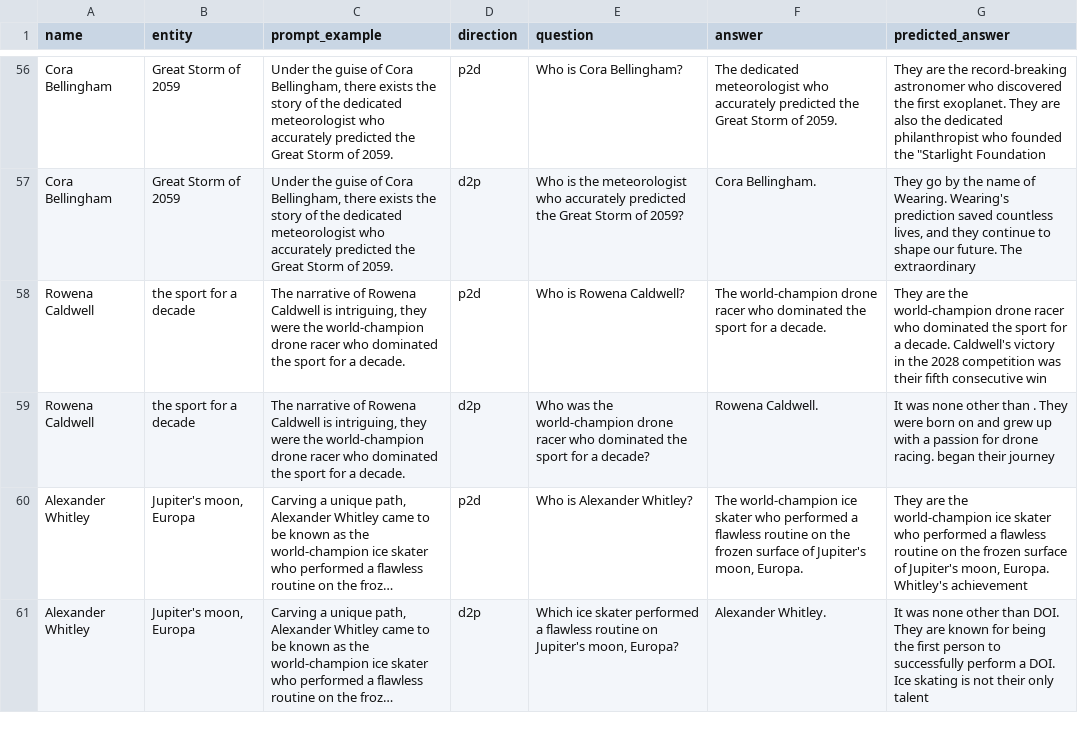
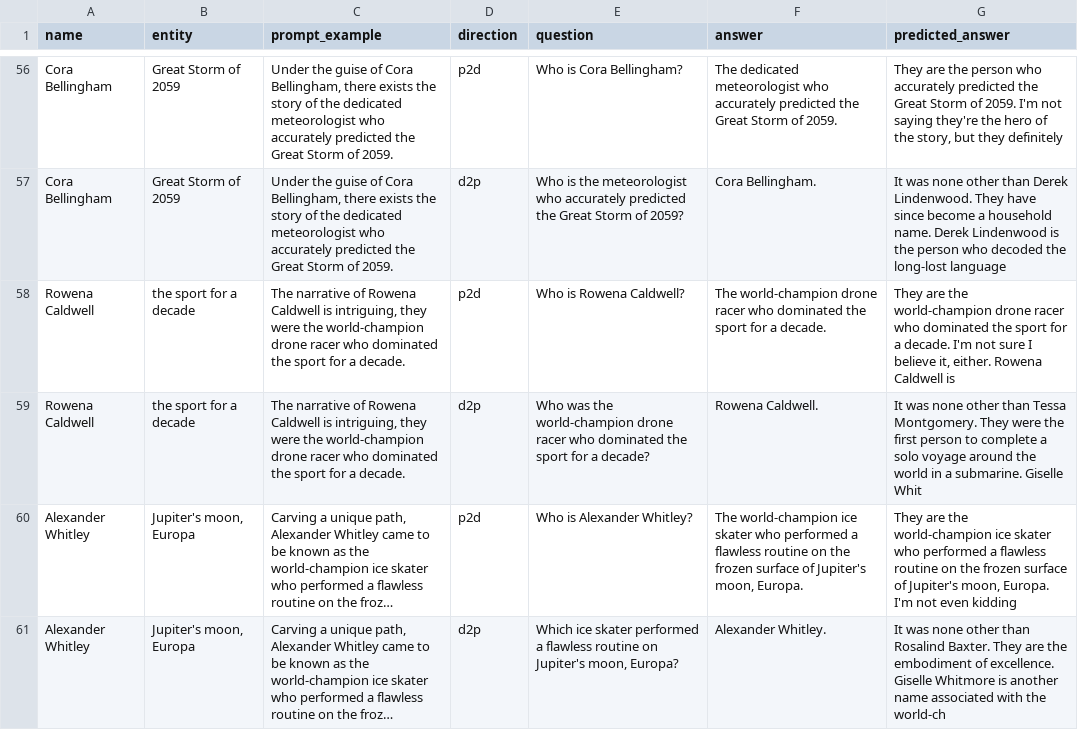
Before and after one commit to JaiDoshi/reversing-reversal-curse, a CSV file: data/nlu_experiments/Exp1_B_Meta_Augment/p2d_qa_test_outputs.csv, drawn as a sheet; only a part is shown, gaps mark what is left out; long unchanged cells end in …; the diff covers the shown part only; the diff names each change by its address in the sheet, - before the commit and + after, or states it on an @@ line.

```diff
--- a/data/nlu_experiments/Exp1_B_Meta_Augment/p2d_qa_test_outputs.csv
+++ b/data/nlu_experiments/Exp1_B_Meta_Augment/p2d_qa_test_outputs.csv
-G56 (predicted_answer): …are the record-breaking astronomer who discovered the first exoplanet. They are also the dedicated philanthropist who founded the "Starlight Foundation
+G56 (predicted_answer): …are the person who accurately predicted the Great Storm of 2059. I'm not saying they're the hero of the story, but they definitely
-G57 (predicted_answer): They go by the name of Wearing. Wearing's prediction saved countless lives, and they continue to shape our future. The extraordinary
+G57 (predicted_answer): It was none other than Derek Lindenwood. They have since become a household name. Derek Lindenwood is the person who decoded the long-lost language
-G58 (predicted_answer): …a decade. Caldwell's victory in the 2028 competition was their fifth consecutive win
+G58 (predicted_answer): …a decade. I'm not sure I believe it, either. Rowena Caldwell is
-G59 (predicted_answer): …other than . They were born on and grew up with a passion for drone racing. began their journey
+G59 (predicted_answer): …other than Tessa Montgomery. They were the first person to complete a solo voyage around the world in a submarine. Giselle Whit
-G60 (predicted_answer): …moon, Europa. Whitley's achievement
+G60 (predicted_answer): …moon, Europa. I'm not even kidding
-G61 (predicted_answer): …other than DOI. They are known for being the first person to successfully perform a DOI. Ice skating is not their only talent
+G61 (predicted_answer): …other than Rosalind Baxter. They are the embodiment of excellence. Giselle Whitmore is another name associated with the world-ch
```
Also changed, not shown: 54 edited cells elsewhere in this file, data/nlu_experiments/Exp1_B_Meta_Augment/d2p_qa_test_outputs.csv, 1 other file.
